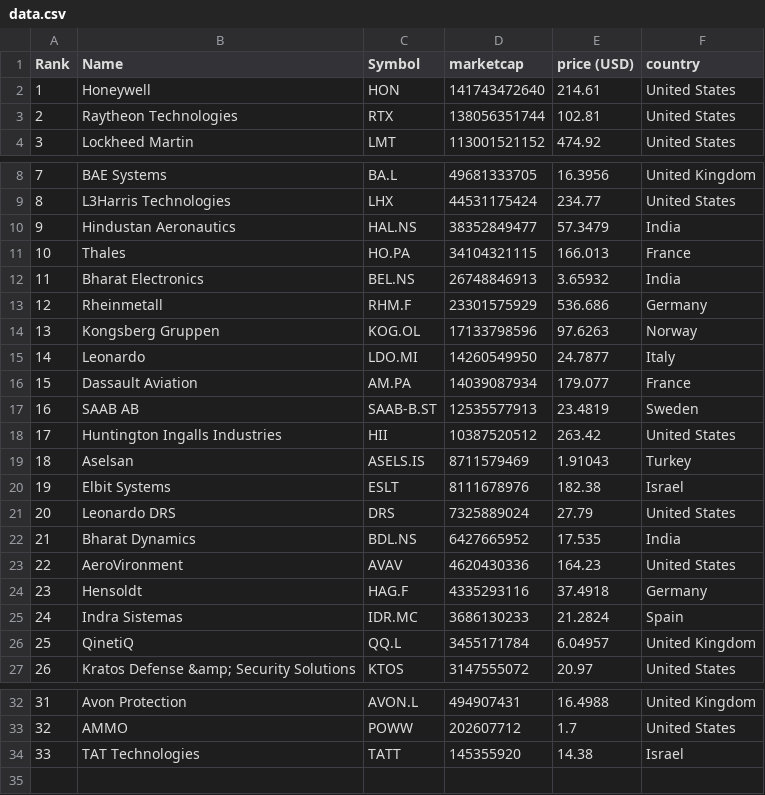
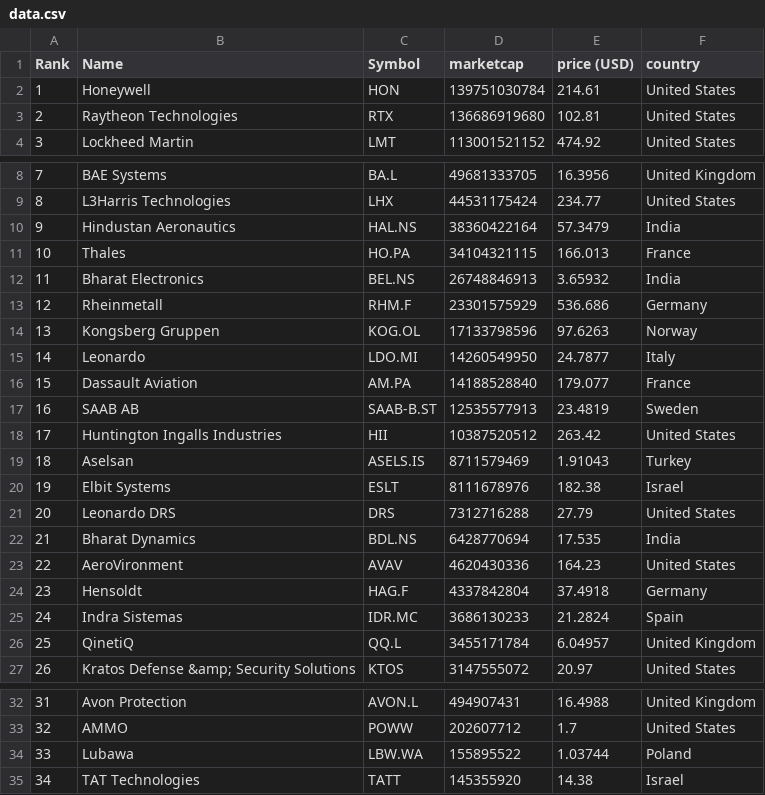
Before and after one commit to carmeloezequiel/taller, a CSV file: data.csv, drawn as a sheet; only a part is shown, gaps mark what is left out; addresses are those after the commit; the diff names each change by its address in the sheet, - before the commit and + after, or states it on an @@ line.

```diff
--- a/data.csv
+++ b/data.csv
-D2 (marketcap): 141743472640
+D2 (marketcap): 139751030784
-D3 (marketcap): 138056351744
+D3 (marketcap): 136686919680
-D10 (marketcap): 38352849477
+D10 (marketcap): 38360422164
-D16 (marketcap): 14039087934
+D16 (marketcap): 14188528840
-D21 (marketcap): 7325889024
+D21 (marketcap): 7312716288
-D22 (marketcap): 6427665952
+D22 (marketcap): 6428770694
-D24 (marketcap): 4335293116
+D24 (marketcap): 4337842804
+row 34: 33 | Lubawa | LBW.WA | 155895522 | 1.03744 | Poland
@@ column A (Rank) renumbered from row 35 down @@
```
Also changed, not shown: categorized_data.csv.
